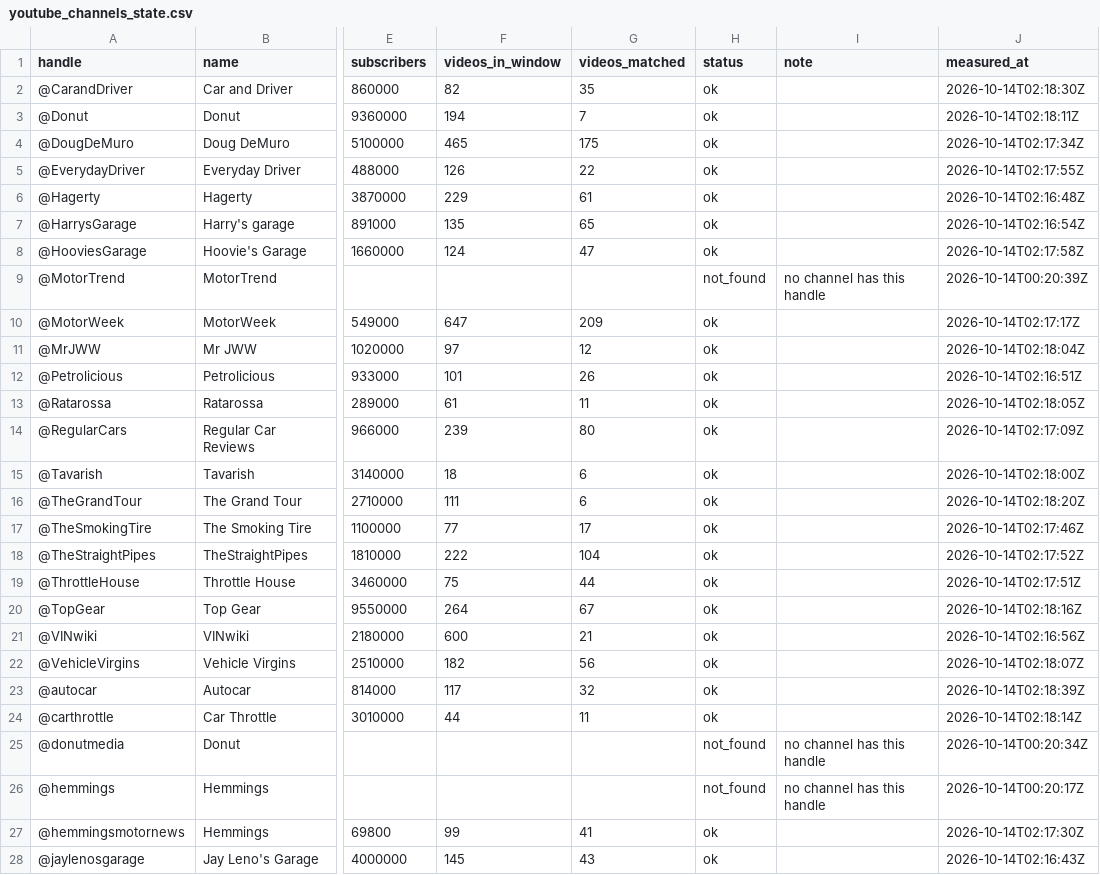
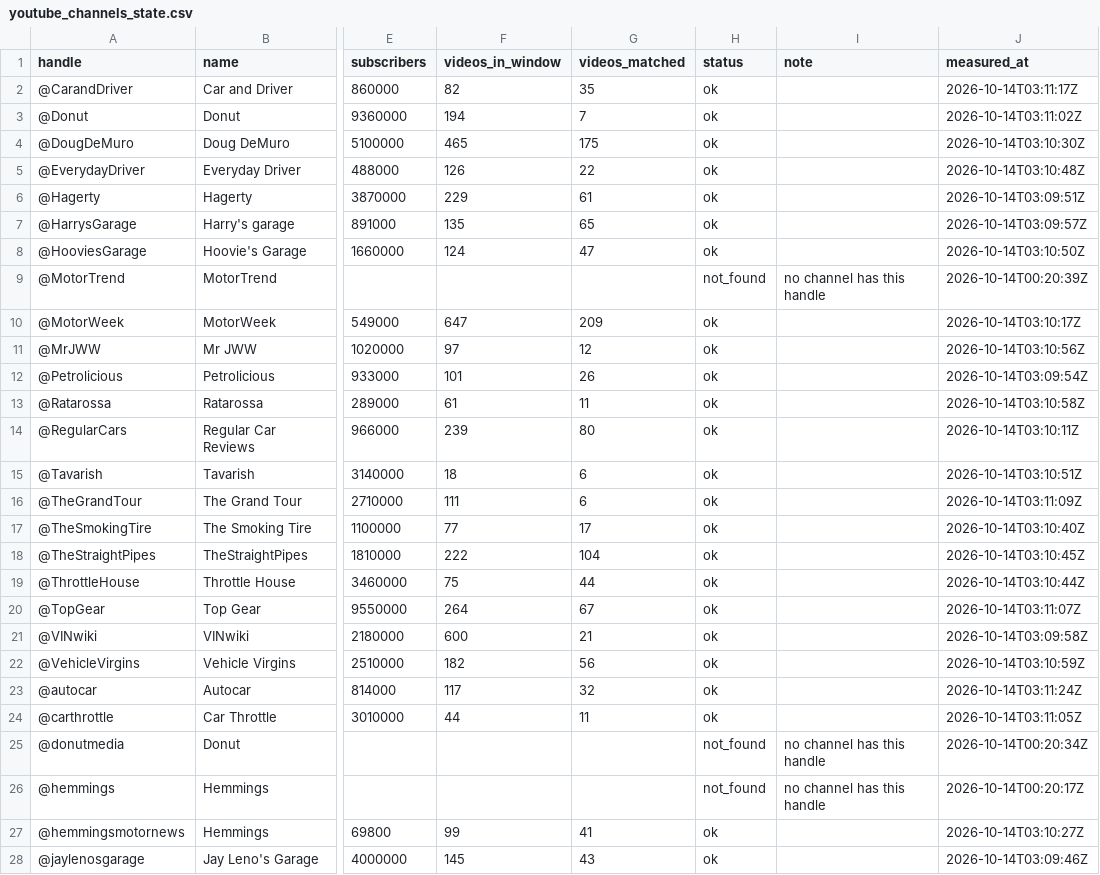
Before and after one commit to matte36s50/market-interest-score-app, a CSV file: data/youtube_channels_state.csv, drawn as a sheet; only a part is shown, gaps mark what is left out; the diff covers the shown part only; the diff names each change by its address in the sheet, - before the commit and + after, or states it on an @@ line.

```diff
--- a/data/youtube_channels_state.csv
+++ b/data/youtube_channels_state.csv
-J2 (measured_at): 2026-10-14T02:18:30Z
+J2 (measured_at): 2026-10-14T03:11:17Z
-J3 (measured_at): 2026-10-14T02:18:11Z
+J3 (measured_at): 2026-10-14T03:11:02Z
-J4 (measured_at): 2026-10-14T02:17:34Z
+J4 (measured_at): 2026-10-14T03:10:30Z
-J5 (measured_at): 2026-10-14T02:17:55Z
+J5 (measured_at): 2026-10-14T03:10:48Z
-J6 (measured_at): 2026-10-14T02:16:48Z
+J6 (measured_at): 2026-10-14T03:09:51Z
-J7 (measured_at): 2026-10-14T02:16:54Z
+J7 (measured_at): 2026-10-14T03:09:57Z
-J8 (measured_at): 2026-10-14T02:17:58Z
+J8 (measured_at): 2026-10-14T03:10:50Z
-J10 (measured_at): 2026-10-14T02:17:17Z
+J10 (measured_at): 2026-10-14T03:10:17Z
-J11 (measured_at): 2026-10-14T02:18:04Z
+J11 (measured_at): 2026-10-14T03:10:56Z
-J12 (measured_at): 2026-10-14T02:16:51Z
+J12 (measured_at): 2026-10-14T03:09:54Z
-J13 (measured_at): 2026-10-14T02:18:05Z
+J13 (measured_at): 2026-10-14T03:10:58Z
-J14 (measured_at): 2026-10-14T02:17:09Z
+J14 (measured_at): 2026-10-14T03:10:11Z
-J15 (measured_at): 2026-10-14T02:18:00Z
+J15 (measured_at): 2026-10-14T03:10:51Z
-J16 (measured_at): 2026-10-14T02:18:20Z
+J16 (measured_at): 2026-10-14T03:11:09Z
-J17 (measured_at): 2026-10-14T02:17:46Z
+J17 (measured_at): 2026-10-14T03:10:40Z
-J18 (measured_at): 2026-10-14T02:17:52Z
+J18 (measured_at): 2026-10-14T03:10:45Z
-J19 (measured_at): 2026-10-14T02:17:51Z
+J19 (measured_at): 2026-10-14T03:10:44Z
-J20 (measured_at): 2026-10-14T02:18:16Z
+J20 (measured_at): 2026-10-14T03:11:07Z
-J21 (measured_at): 2026-10-14T02:16:56Z
+J21 (measured_at): 2026-10-14T03:09:58Z
-J22 (measured_at): 2026-10-14T02:18:07Z
+J22 (measured_at): 2026-10-14T03:10:59Z
-J23 (measured_at): 2026-10-14T02:18:39Z
+J23 (measured_at): 2026-10-14T03:11:24Z
-J24 (measured_at): 2026-10-14T02:18:14Z
+J24 (measured_at): 2026-10-14T03:11:05Z
-J27 (measured_at): 2026-10-14T02:17:30Z
+J27 (measured_at): 2026-10-14T03:10:27Z
-J28 (measured_at): 2026-10-14T02:16:43Z
+J28 (measured_at): 2026-10-14T03:09:46Z
```
Also changed, not shown: 4 edited cells elsewhere in this file, data/google_trends_state.csv, data/youtube_state.csv, 2 other files.
